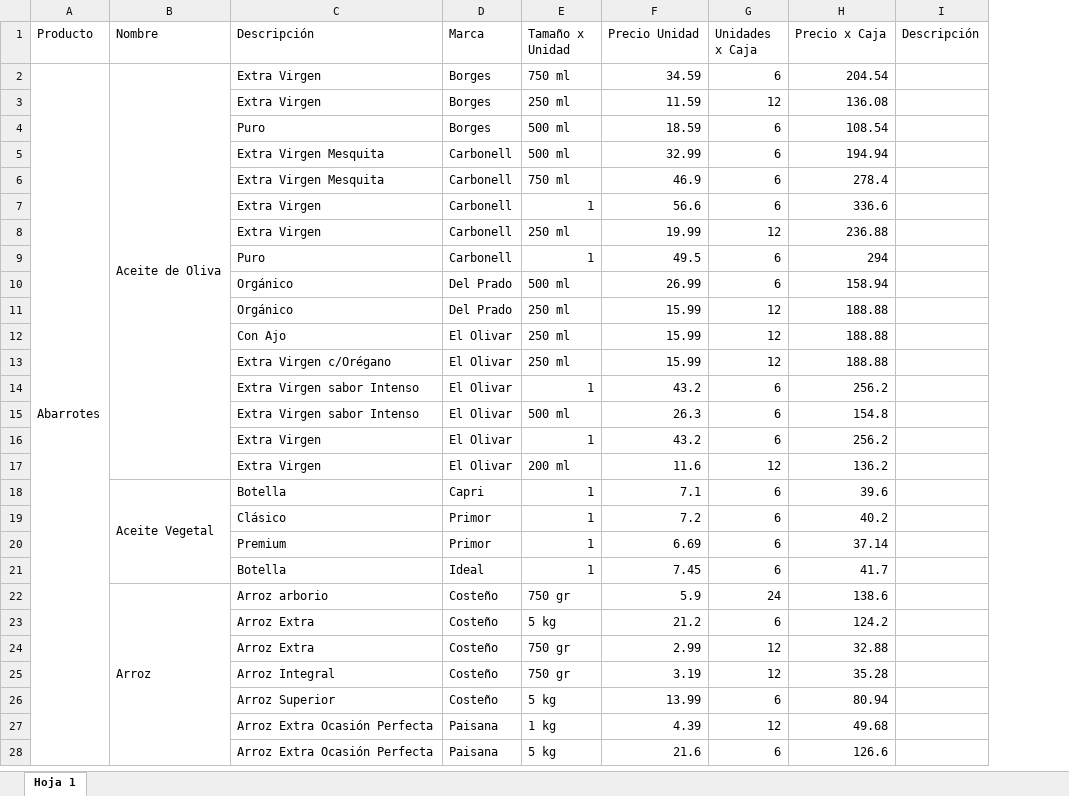
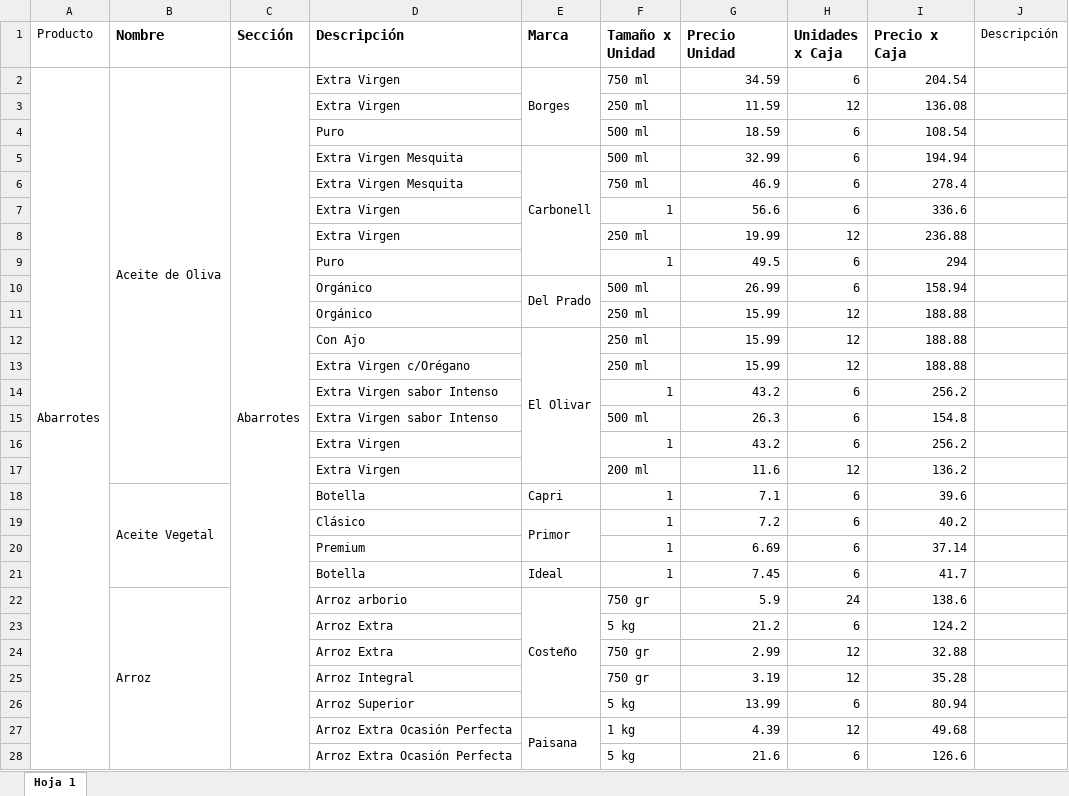
Before and after one commit to guido121/la-tiendita-de-la-esquina, an Excel workbook: docs/Info/Abarrotes y Bebidas DB.xlsx, sheet Hoja 1, drawn as a sheet; only a part is shown; values as stored, in another font and other column widths than the file's, no borders; removed rows and columns are numbered as before the commit, all else as after; the diff covers the shown part only; the diff names each change by its address in the sheet, - before the commit and + after, or states it on an @@ line.

Commit message:
Observaciones y Excel actualizado
Revisen algunos cambios a tratar

```diff
--- a/docs/Info/Abarrotes y Bebidas DB.xlsx (sheet Hoja 1)
+++ b/docs/Info/Abarrotes y Bebidas DB.xlsx (sheet Hoja 1)
+column C (Sección), row 2: Abarrotes
-B1 bold: off
+B1 bold: on, text size: larger
-D1:I1 bold: off
+D1:I1 bold: on, text size: larger
-A2:A35 merged
+A2:A114 merged
+E2:E4 merged
-E3:E4 (Marca): Borges
+E3:E4 (Marca): (empty)
+E5:E9 merged
-E6:E9 (Marca): Carbonell
+E6:E9 (Marca): (empty)
+E10:E11 merged
-E11 (Marca): Del Prado
+E11 (Marca): (empty)
+E12:E17 merged
-E13:E17 (Marca): El Olivar
+E13:E17 (Marca): (empty)
+E19:E20 merged
-E20 (Marca): Primor
+E20 (Marca): (empty)
+E22:E26 merged
-E23:E26 (Marca): Costeño
+E23:E26 (Marca): (empty)
+E27:E29 merged
-E28 (Marca): Paisana
+E28 (Marca): (empty)
```
Also changed, not shown: 60 added rows, 43 edited cells and merged cells elsewhere in this sheet, formulas that keep their value, 2 other files.
